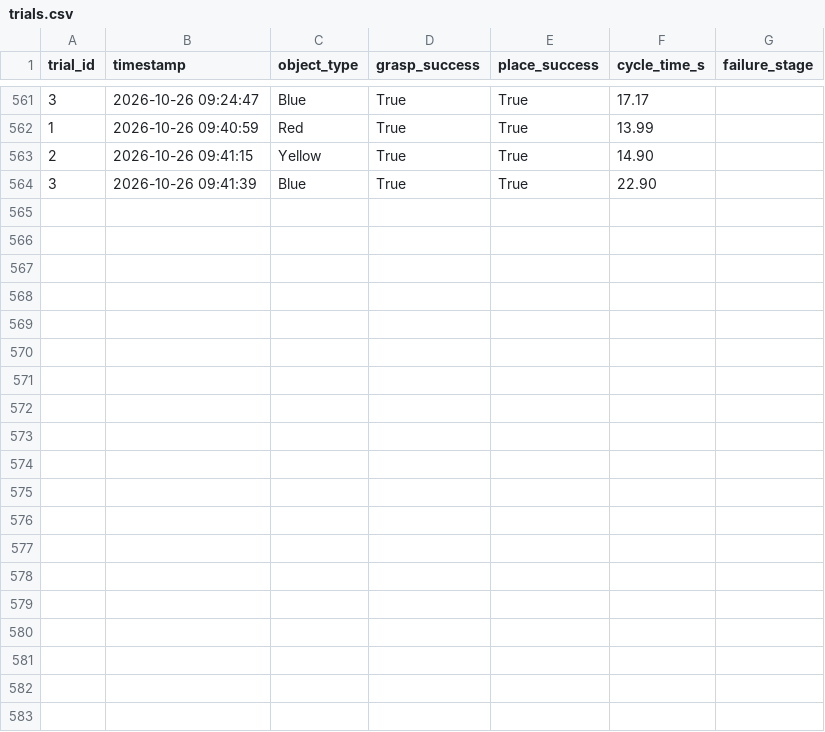
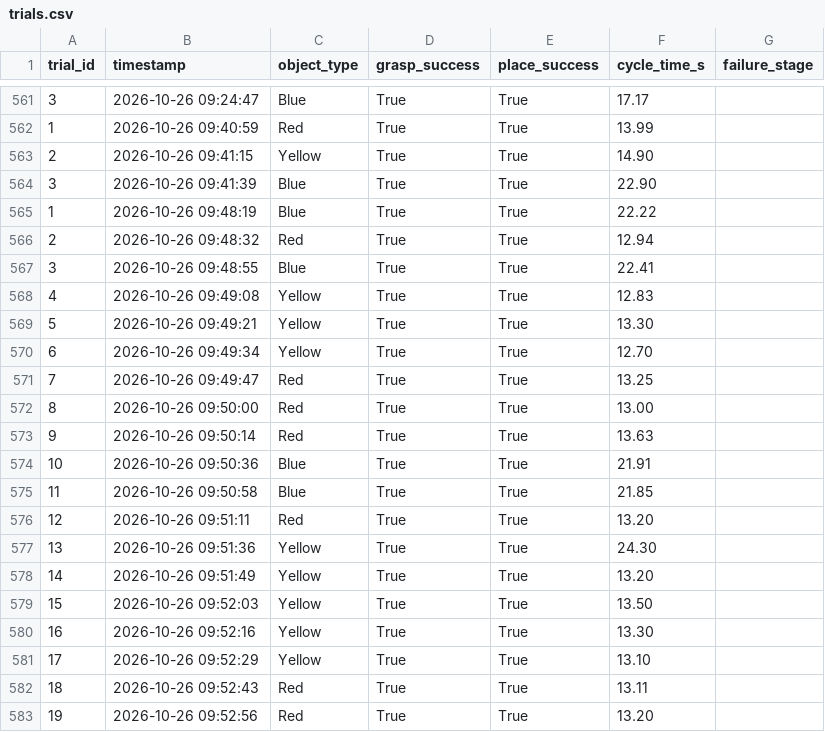
Before and after one commit to lnkduyy/VGU26-Project-UC8, a CSV file: experiments/week04/trials.csv, drawn as a sheet; only a part is shown, gaps mark what is left out; the diff covers the shown part only.

```diff
--- a/experiments/week04/trials.csv
+++ b/experiments/week04/trials.csv
@@ -564 +564,20 @@ trial_id,timestamp,object_type,grasp_success,place_success,cycle_time_s,failure_
 3,2026-10-26 09:41:39,Blue,True,True,22.90,
+1,2026-10-26 09:48:19,Blue,True,True,22.22,
+2,2026-10-26 09:48:32,Red,True,True,12.94,
+3,2026-10-26 09:48:55,Blue,True,True,22.41,
+4,2026-10-26 09:49:08,Yellow,True,True,12.83,
+5,2026-10-26 09:49:21,Yellow,True,True,13.30,
+6,2026-10-26 09:49:34,Yellow,True,True,12.70,
+7,2026-10-26 09:49:47,Red,True,True,13.25,
+8,2026-10-26 09:50:00,Red,True,True,13.00,
+9,2026-10-26 09:50:14,Red,True,True,13.63,
+10,2026-10-26 09:50:36,Blue,True,True,21.91,
+11,2026-10-26 09:50:58,Blue,True,True,21.85,
+12,2026-10-26 09:51:11,Red,True,True,13.20,
+13,2026-10-26 09:51:36,Yellow,True,True,24.30,
+14,2026-10-26 09:51:49,Yellow,True,True,13.20,
+15,2026-10-26 09:52:03,Yellow,True,True,13.50,
+16,2026-10-26 09:52:16,Yellow,True,True,13.30,
+17,2026-10-26 09:52:29,Yellow,True,True,13.10,
+18,2026-10-26 09:52:43,Red,True,True,13.11,
+19,2026-10-26 09:52:56,Red,True,True,13.20,
```
Also changed, not shown: 11 added rows elsewhere in this file, 3 other files.
